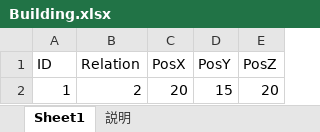
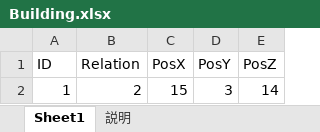
Before and after one commit to jobcrowngame/CraftStory, an Excel workbook: Config/Excel/Building.xlsx, sheet Sheet1, drawn as a sheet; values as stored, in another font and other column widths than the file's, no borders; table styles not drawn; the diff names each change by its address in the sheet, - before the commit and + after, or states it on an @@ line.

```diff
--- a/Config/Excel/Building.xlsx (sheet Sheet1)
+++ b/Config/Excel/Building.xlsx (sheet Sheet1)
-C2 (PosX): 20
+C2 (PosX): 15
-D2 (PosY): 15
+D2 (PosY): 3
-E2 (PosZ): 20
+E2 (PosZ): 14
```
Also changed, not shown: Config/Excel/Map.xlsx, 2 other files.
